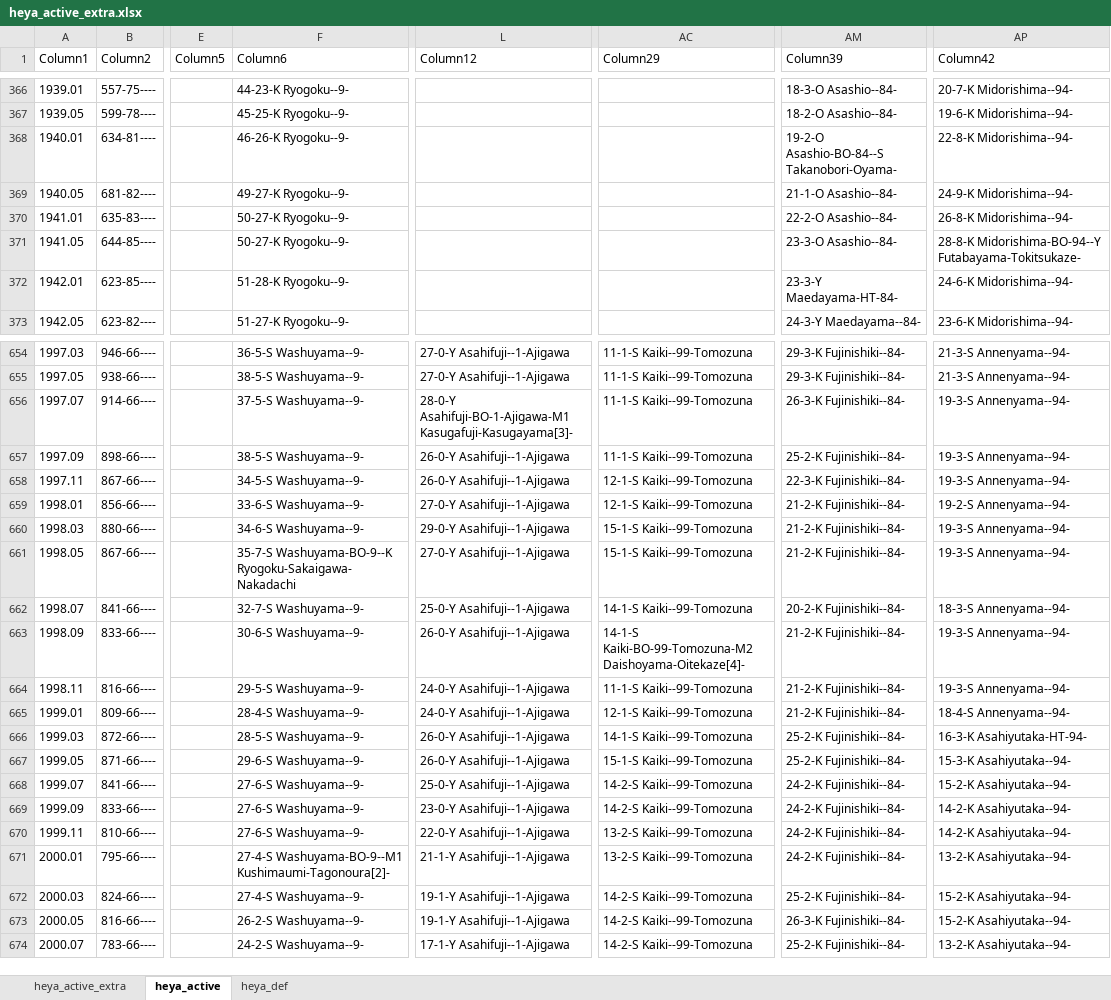
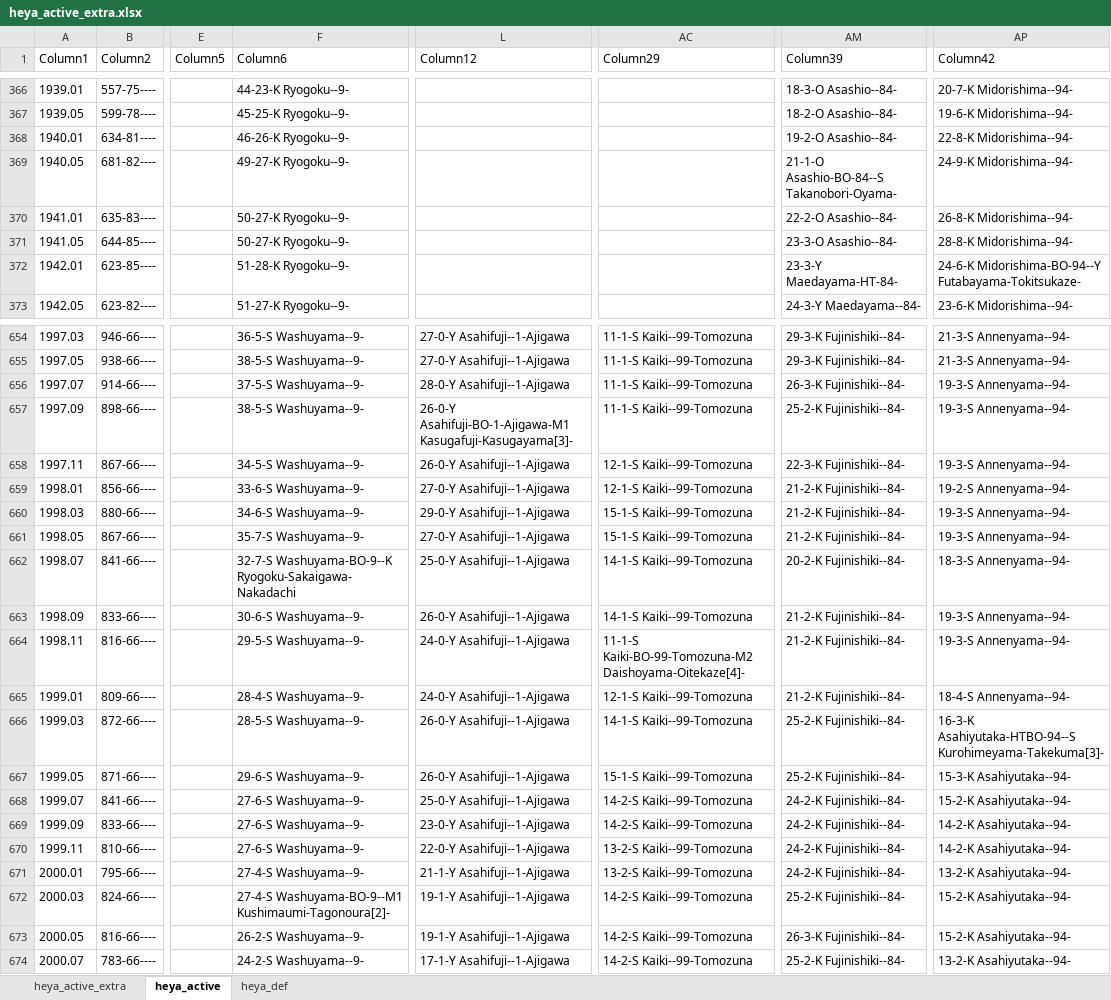
Before and after one commit to chiyotasuke/andre1670, an Excel workbook: heya_active_extra.xlsx, sheet heya_active, drawn as a sheet; only a part is shown, gaps mark what is left out; values as stored, in another font and other column widths than the file's, no borders; table styles not drawn; the diff covers the shown part only; the diff names each change by its address in the sheet, - before the commit and + after, or states it on an @@ line.

Commit message:
Add files via upload

```diff
--- a/heya_active_extra.xlsx (sheet heya_active)
+++ b/heya_active_extra.xlsx (sheet heya_active)
-AM368 (Column39): 19-2-O Asashio-BO-84--S Takanobori-Oyama-
+AM368 (Column39): 19-2-O Asashio--84-
-AM369 (Column39): 21-1-O Asashio--84-
+AM369 (Column39): 21-1-O Asashio-BO-84--S Takanobori-Oyama-
-AP371 (Column42): 28-8-K Midorishima-BO-94--Y Futabayama-Tokitsukaze-
+AP371 (Column42): 28-8-K Midorishima--94-
-AP372 (Column42): 24-6-K Midorishima--94-
+AP372 (Column42): 24-6-K Midorishima-BO-94--Y Futabayama-Tokitsukaze-
-L656 (Column12): 28-0-Y Asahifuji-BO-1-Ajigawa-M1 Kasugafuji-Kasugayama[3]-
+L656 (Column12): 28-0-Y Asahifuji--1-Ajigawa
-L657 (Column12): 26-0-Y Asahifuji--1-Ajigawa
+L657 (Column12): 26-0-Y Asahifuji-BO-1-Ajigawa-M1 Kasugafuji-Kasugayama[3]-
-F661 (Column6): 35-7-S Washuyama-BO-9--K Ryogoku-Sakaigawa-Nakadachi
+F661 (Column6): 35-7-S Washuyama--9-
-F662 (Column6): 32-7-S Washuyama--9-
+F662 (Column6): 32-7-S Washuyama-BO-9--K Ryogoku-Sakaigawa-Nakadachi
-AC663 (Column29): 14-1-S Kaiki-BO-99-Tomozuna-M2 Daishoyama-Oitekaze[4]-
+AC663 (Column29): 14-1-S Kaiki--99-Tomozuna
-AC664 (Column29): 11-1-S Kaiki--99-Tomozuna
+AC664 (Column29): 11-1-S Kaiki-BO-99-Tomozuna-M2 Daishoyama-Oitekaze[4]-
-AP666 (Column42): 16-3-K Asahiyutaka-HT-94-
+AP666 (Column42): 16-3-K Asahiyutaka-HTBO-94--S Kurohimeyama-Takekuma[3]-
-F671 (Column6): 27-4-S Washuyama-BO-9--M1 Kushimaumi-Tagonoura[2]-
+F671 (Column6): 27-4-S Washuyama--9-
-F672 (Column6): 27-4-S Washuyama--9-
+F672 (Column6): 27-4-S Washuyama-BO-9--M1 Kushimaumi-Tagonoura[2]-
```
Also changed, not shown: 78 edited cells elsewhere in this sheet, sheet heya_def.
